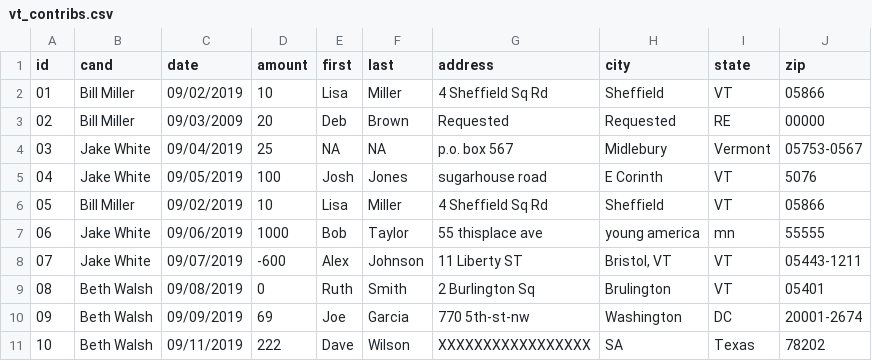
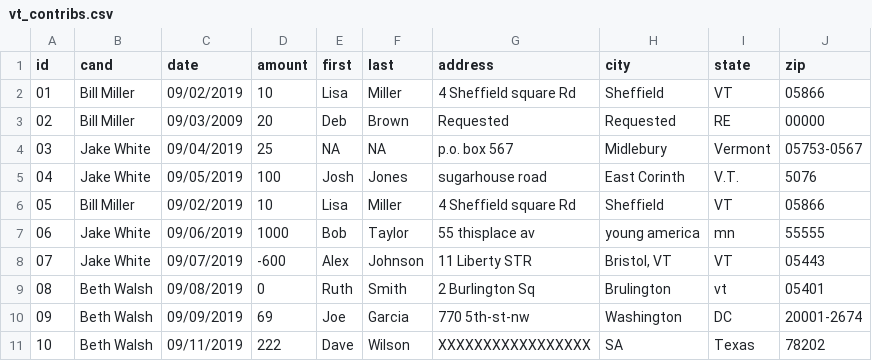
Before and after one commit to irworkshop/campfin, a CSV file: data-raw/vt_contribs.csv, drawn as a sheet.

Commit message:
Change example data for abbrev

```diff
--- a/data-raw/vt_contribs.csv
+++ b/data-raw/vt_contribs.csv
@@ -1,10 +1,10 @@
 id,cand,date,amount,first,last,address,city,state,zip
-01,Bill Miller,09/02/2019,10,Lisa,Miller,4 Sheffield Sq Rd,Sheffield,VT,05866
+01,Bill Miller,09/02/2019,10,Lisa,Miller,4 Sheffield square Rd,Sheffield,VT,05866
 02,Bill Miller,09/03/2009,20,Deb,Brown,Requested,Requested,RE,00000
 03,Jake White,09/04/2019,25,NA,NA,p.o. box 567   ,Midlebury,Vermont,05753-0567
-04,Jake White,09/05/2019,100,Josh,Jones,sugarhouse road,E Corinth,VT,5076
-05,Bill Miller,09/02/2019,10,Lisa,Miller,4 Sheffield Sq Rd,Sheffield,VT,05866
-06,Jake White,09/06/2019,1000,Bob,Taylor,55 thisplace ave,young america,mn,55555
-07,Jake White,09/07/2019,-600,Alex,Johnson,11 Liberty ST,"Bristol, VT",VT,05443-1211
-08,Beth Walsh,09/08/2019,0,Ruth,Smith,2 Burlington Sq,Brulington,VT,05401
+04,Jake White,09/05/2019,100,Josh,Jones,sugarhouse road,East Corinth,V.T.,5076
+05,Bill Miller,09/02/2019,10,Lisa,Miller,4 Sheffield square Rd,Sheffield,VT,05866
+06,Jake White,09/06/2019,1000,Bob,Taylor,55 thisplace av,young america,mn,55555
+07,Jake White,09/07/2019,-600,Alex,Johnson,11 Liberty STR,"Bristol, VT",VT,05443
+08,Beth Walsh,09/08/2019,0,Ruth,Smith,2 Burlington Sq,Brulington,vt,05401
 09,Beth Walsh,09/09/2019,69,Joe,Garcia,770   5th-st-nw,Washington,DC,20001-2674
```
Also changed, not shown: 2 other files.
